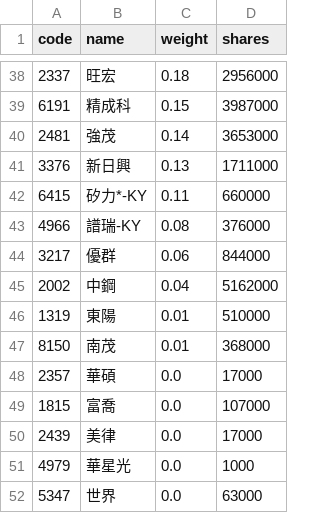
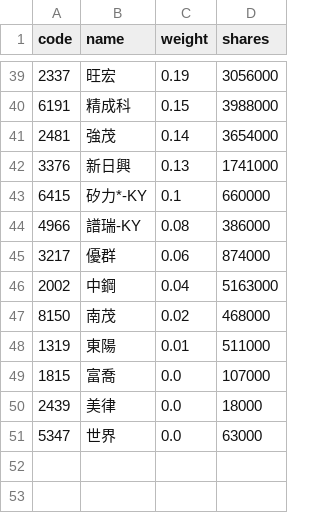
Before and after one commit to eceeff/etf_bot_for00981a, a CSV file: 00981a_holdings.csv, drawn as a sheet; only a part is shown, gaps mark what is left out; the diff covers the shown part only.

```diff
--- a/00981a_holdings.csv
+++ b/00981a_holdings.csv
@@ -38,15 +39,13 @@ code,name,weight,shares
-2337,旺宏,0.18,2956000
-6191,精成科,0.15,3987000
-2481,強茂,0.14,3653000
-3376,新日興,0.13,1711000
-6415,矽力*-KY,0.11,660000
-4966,譜瑞-KY,0.08,376000
-3217,優群,0.06,844000
-2002,中鋼,0.04,5162000
-1319,東陽,0.01,510000
-8150,南茂,0.01,368000
-2357,華碩,0.0,17000
+2337,旺宏,0.19,3056000
+6191,精成科,0.15,3988000
+2481,強茂,0.14,3654000
+3376,新日興,0.13,1741000
+6415,矽力*-KY,0.1,660000
+4966,譜瑞-KY,0.08,386000
+3217,優群,0.06,874000
+2002,中鋼,0.04,5163000
+8150,南茂,0.02,468000
+1319,東陽,0.01,511000
 1815,富喬,0.0,107000
-2439,美律,0.0,17000
-4979,華星光,0.0,1000
+2439,美律,0.0,18000
 5347,世界,0.0,63000
```
Also changed, not shown: 13 added rows, 12 removed rows and 40 edited cells elsewhere in this file.
